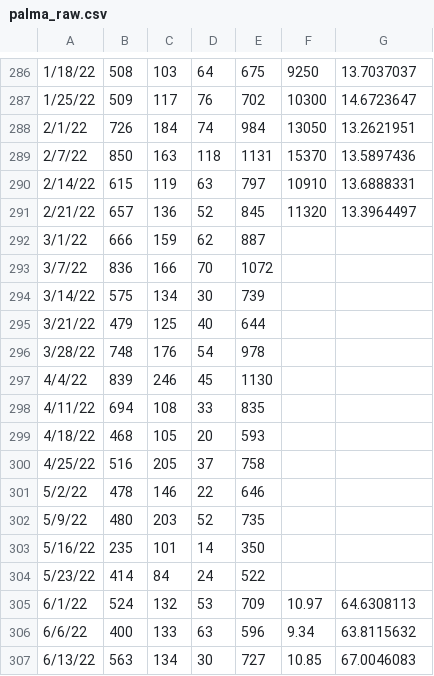
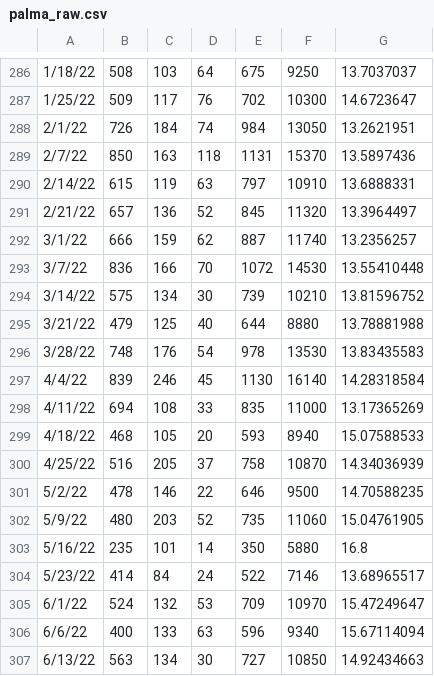
Before and after one commit to AlejandroMorales0/Project-Palma, a CSV file: data/palma_raw.csv, drawn as a sheet; only a part is shown, gaps mark what is left out; the diff covers the shown part only; the diff names each change by its address in the sheet, - before the commit and + after, or states it on an @@ line.

```diff
--- a/data/palma_raw.csv
+++ b/data/palma_raw.csv
-F292: (empty)
+F292: 11740
-G292: (empty)
+G292: 13.2356257
-F293: (empty)
+F293: 14530
-G293: (empty)
+G293: 13.55410448
-F294: (empty)
+F294: 10210
-G294: (empty)
+G294: 13.81596752
-F295: (empty)
+F295: 8880
-G295: (empty)
+G295: 13.78881988
-F296: (empty)
+F296: 13530
-G296: (empty)
+G296: 13.83435583
-F297: (empty)
+F297: 16140
-G297: (empty)
+G297: 14.28318584
-F298: (empty)
+F298: 11000
-G298: (empty)
+G298: 13.17365269
-F299: (empty)
+F299: 8940
-G299: (empty)
+G299: 15.07588533
-F300: (empty)
+F300: 10870
-G300: (empty)
+G300: 14.34036939
-F301: (empty)
+F301: 9500
-G301: (empty)
+G301: 14.70588235
-F302: (empty)
+F302: 11060
-G302: (empty)
+G302: 15.04761905
-F303: (empty)
+F303: 5880
-G303: (empty)
+G303: 16.8
-F304: (empty)
+F304: 7146
-G304: (empty)
+G304: 13.68965517
-F305: 10.97
+F305: 10970
-G305: 64.6308113
+G305: 15.47249647
-F306: 9.34
+F306: 9340
-G306: 63.8115632
+G306: 15.67114094
-F307: 10.85
+F307: 10850
-G307: 67.0046083
+G307: 14.92434663
```
Also changed, not shown: 9 edited cells elsewhere in this file, 2 other files.
